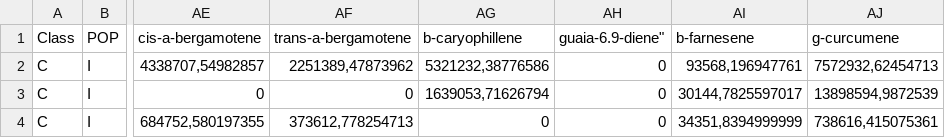
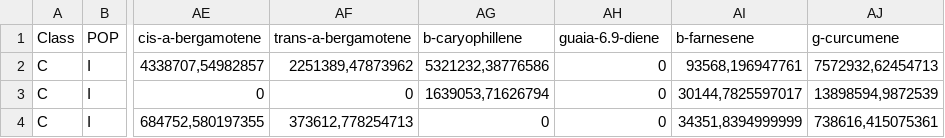
Before and after one commit to alfcrisci/alf_working_data, a CSV file: dati_wild_elicrisio.csv, drawn as a sheet; only a part is shown, gaps mark what is left out; the diff names each change by its address in the sheet, - before the commit and + after, or states it on an @@ line.

Commit message:
Update dati_wild_elicrisio.csv

```diff
--- a/dati_wild_elicrisio.csv
+++ b/dati_wild_elicrisio.csv
-AH1: guaia-6.9-diene"
+AH1: guaia-6.9-diene
```
